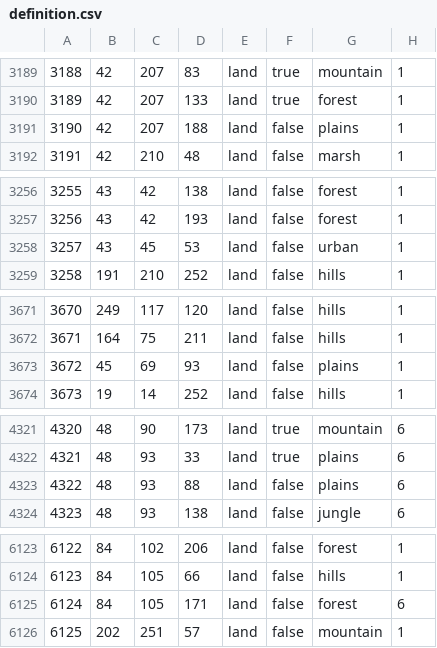
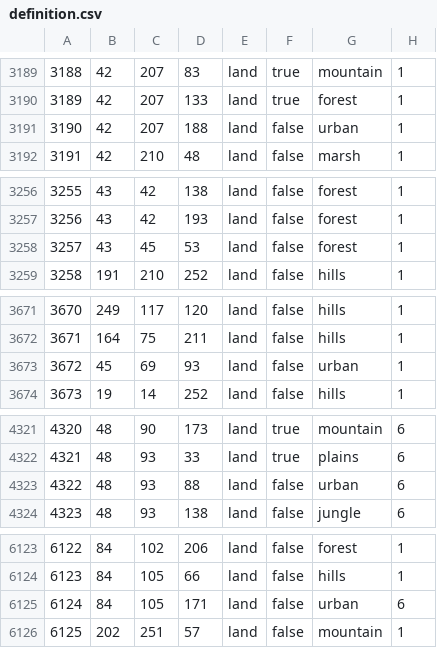
Before and after one commit to babamanya7/HERRevival, a CSV file: map/definition.csv, drawn as a sheet; only a part is shown, gaps mark what is left out; the diff covers the shown part only.

```diff
--- a/map/definition.csv
+++ b/map/definition.csv
@@ -3190,3 +3190,3 @@
 3189;42;207;133;land;true;forest;1
-3190;42;207;188;land;false;plains;1
+3190;42;207;188;land;false;urban;1
 3191;42;210;48;land;false;marsh;1
@@ -3257,3 +3257,3 @@
 3256;43;42;193;land;false;forest;1
-3257;43;45;53;land;false;urban;1
+3257;43;45;53;land;false;forest;1
 3258;191;210;252;land;false;hills;1
@@ -3672,3 +3672,3 @@
 3671;164;75;211;land;false;hills;1
-3672;45;69;93;land;false;plains;1
+3672;45;69;93;land;false;urban;1
 3673;19;14;252;land;false;hills;1
@@ -4322,3 +4322,3 @@
 4321;48;93;33;land;true;plains;6
-4322;48;93;88;land;false;plains;6
+4322;48;93;88;land;false;urban;6
 4323;48;93;138;land;false;jungle;6
@@ -6124,3 +6124,3 @@
 6123;84;105;66;land;false;hills;1
-6124;84;105;171;land;false;forest;6
+6124;84;105;171;land;false;urban;6
 6125;202;251;57;land;false;mountain;1
```
Also changed, not shown: 16 edited cells elsewhere in this file, 11 other files.
